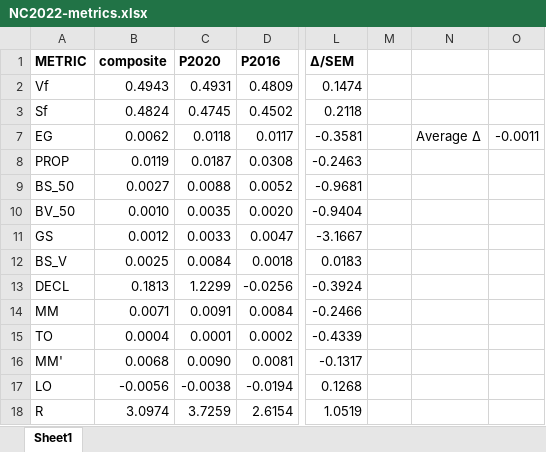
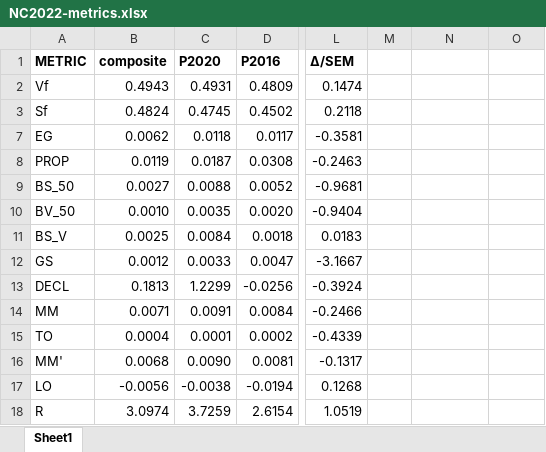
Before and after one commit to dra2020/method_eval, an Excel workbook: analysis/NC/NC2022-metrics.xlsx, sheet Sheet1, drawn as a sheet; only a part is shown, gaps mark what is left out; values as stored, in another font and other column widths than the file's, no borders; the diff names each change by its address in the sheet, - before the commit and + after, or states it on an @@ line.

```diff
--- a/analysis/NC/NC2022-metrics.xlsx (sheet Sheet1)
+++ b/analysis/NC/NC2022-metrics.xlsx (sheet Sheet1)
-N7: Average Δ
+N7: (empty)
-O7: -0.0011
+O7: (empty)
@@ row 12 moved to row 11: BS_V @@
```
Also changed, not shown: analysis/IL/IL2022-metrics.xlsx, analysis/SC/SC2022-metrics.xlsx, 20 other files.
